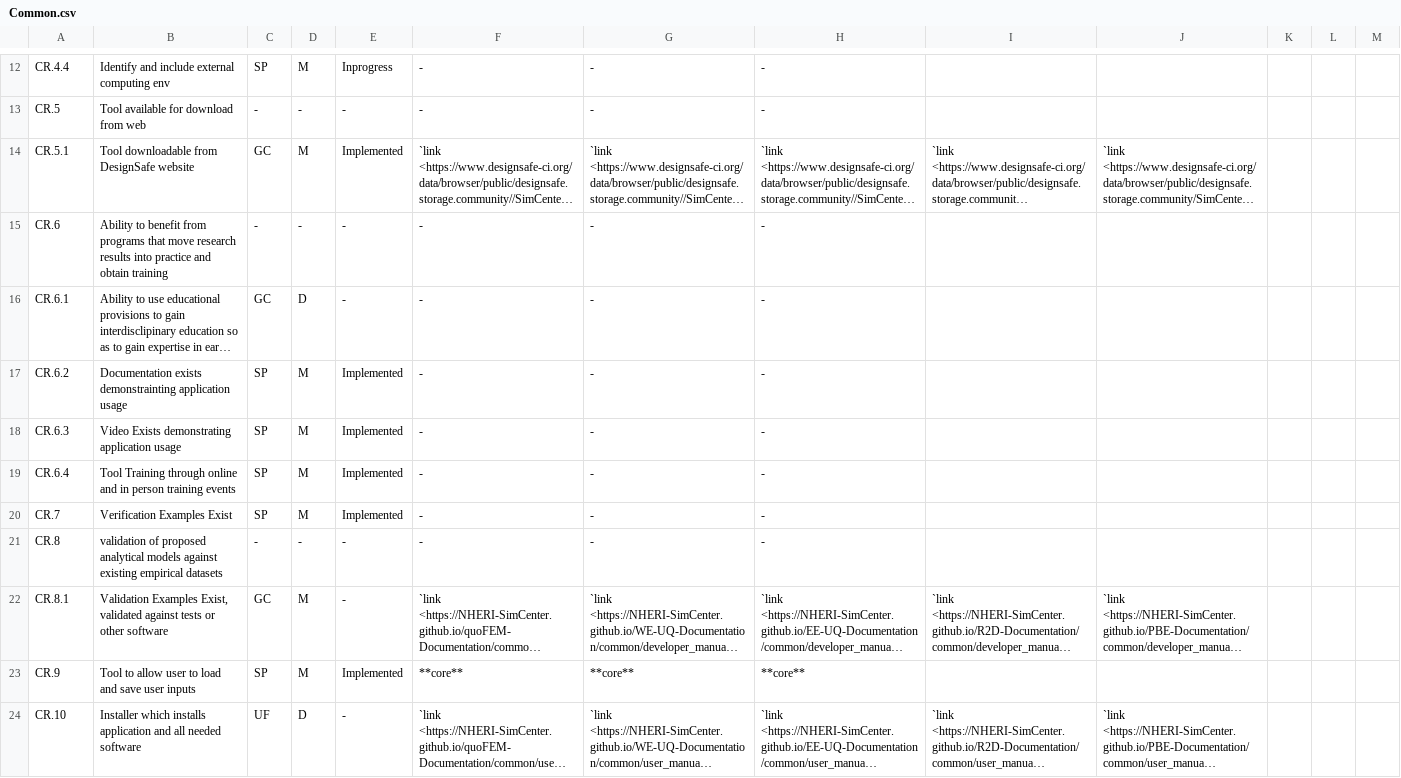
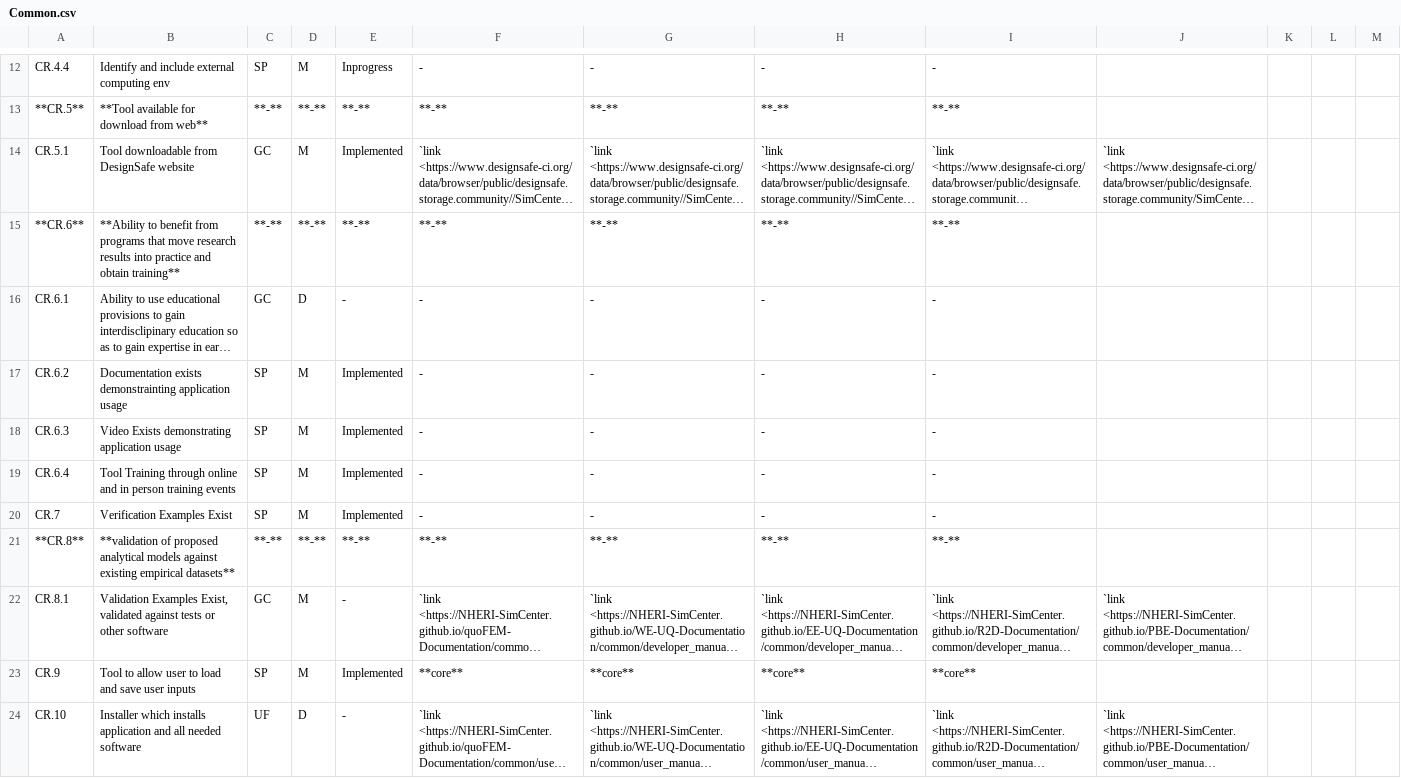
Before and after one commit to NHERI-SimCenter/SimCenterDocumentation, a CSV file: docs/common/reqments/_out/Common.csv, drawn as a sheet; only a part is shown, gaps mark what is left out; long unchanged cells end in …; removed rows and columns are numbered as before the commit, all else as after; the diff covers the shown part only; the diff names each change by its address in the sheet, - before the commit and + after, or states it on an @@ line.

```diff
--- a/docs/common/reqments/_out/Common.csv
+++ b/docs/common/reqments/_out/Common.csv
-I12: (empty)
+I12: -
-row 13: CR.5 | Tool available for download from web | - | - | - | - | - | -
+row 13: **CR.5** | **Tool available for download from web** | **-** | **-** | **-** | **-** | **-** | **-** | **-**
-row 15: CR.6 | Ability to benefit from programs that move research results into practice and obtain training | - | - | - | - | - | -
+row 15: **CR.6** | **Ability to benefit from programs that move research results into practice and obtain training** | **-** | **-** | **-** | **-** | **-** | **-** | **-**
-I16:I20: (empty)
+I16:I20: -
-row 21: CR.8 | validation of proposed analytical models against existing empirical datasets | - | - | - | - | - | -
+row 21: **CR.8** | **validation of proposed analytical models against existing empirical datasets** | **-** | **-** | **-** | **-** | **-** | **-** | **-**
-I23: (empty)
+I23: **core**
```
Also changed, not shown: 4 added rows, 4 removed rows and 5 edited cells elsewhere in this file, docs/common/reqments/_out/Applications.csv, docs/common/reqments/_out/EL.csv, 12 other files.
